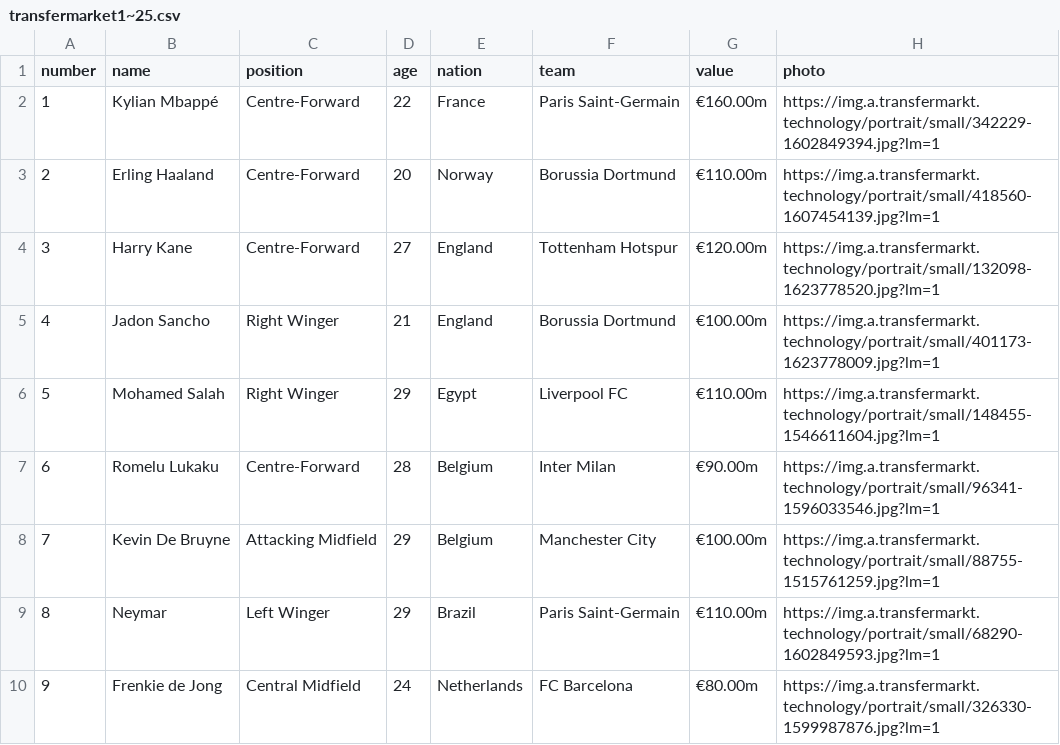
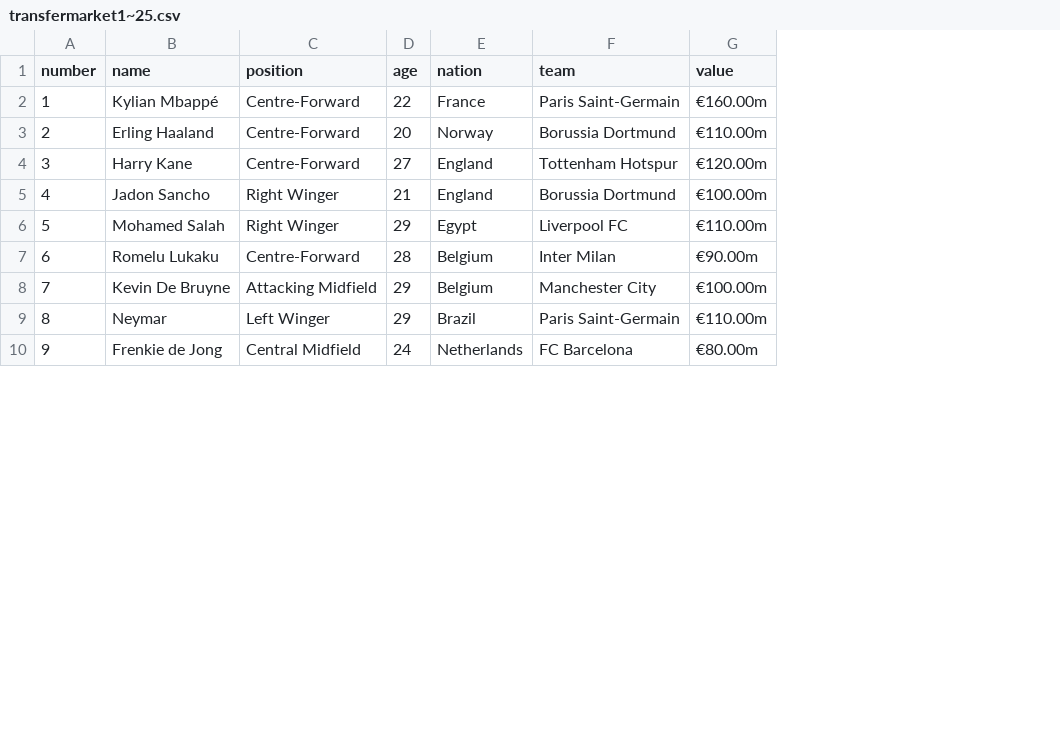
Before and after one commit to Leesungsup/hrf_quiz_test, a CSV file: transfermarket1~25.csv, drawn as a sheet; only a part is shown; the diff names each change by its address in the sheet, - before the commit and + after, or states it on an @@ line.

```diff
--- a/transfermarket1~25.csv
+++ b/transfermarket1~25.csv
-column H (photo), rows 2-10: https://img.a.transfermarkt.technology/portrait/small/342229-1602849394.jpg?lm=1 | https://img.a.transfermarkt.technology/portrait/small/418560-1607454139.jpg?lm=1 | https://img.a.transfermarkt.technology/portrait/small/132098-1623778520.jpg?lm=1 | https://img.a.transfermarkt.technology/portrait/small/401173-1623778009.jpg?lm=1 | https://img.a.transfermarkt.technology/portrait/small/148455-1546611604.jpg?lm=1 | https://img.a.transfermarkt.technology/portrait/small/96341-1596033546.jpg?lm=1 | https://img.a.transfermarkt.technology/portrait/small/88755-1515761259.jpg?lm=1 | https://img.a.transfermarkt.technology/portrait/small/68290-1602849593.jpg?lm=1 | https://img.a.transfermarkt.technology/portrait/small/326330-1599987876.jpg?lm=1
```
Also changed, not shown: 3 other files.
